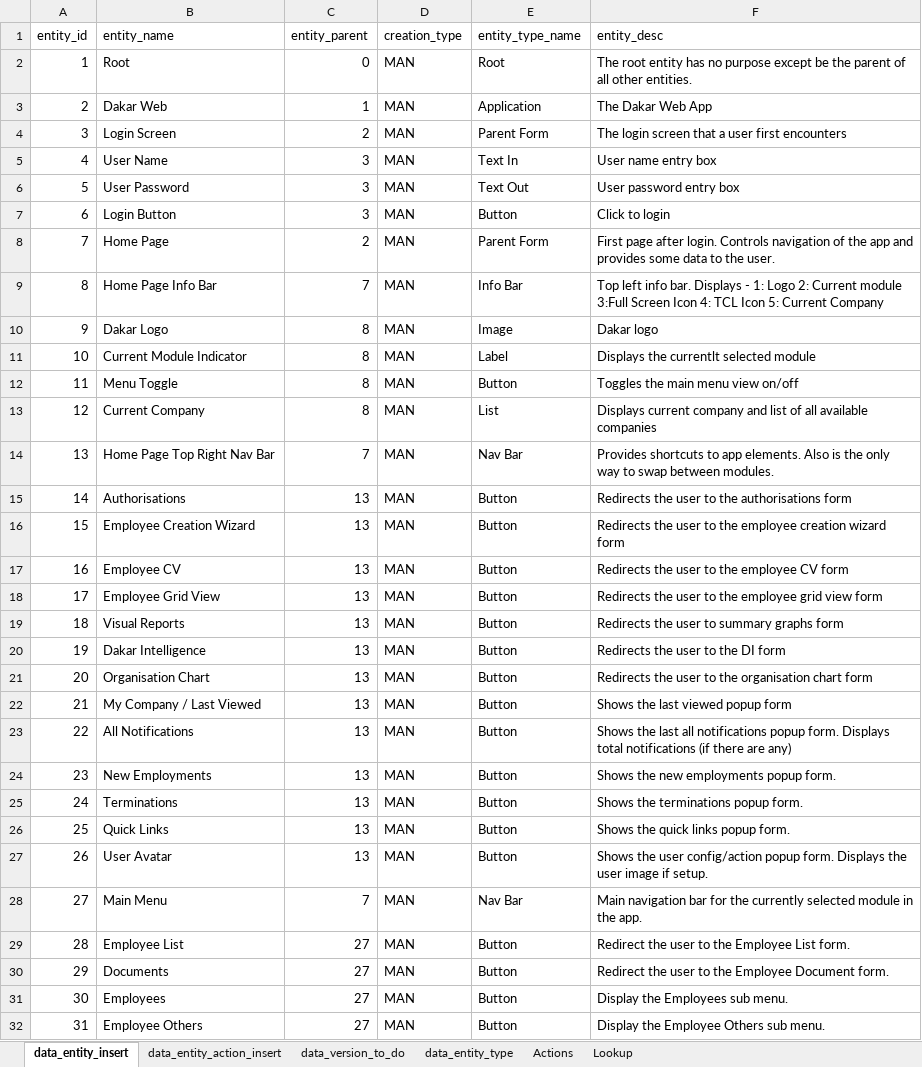
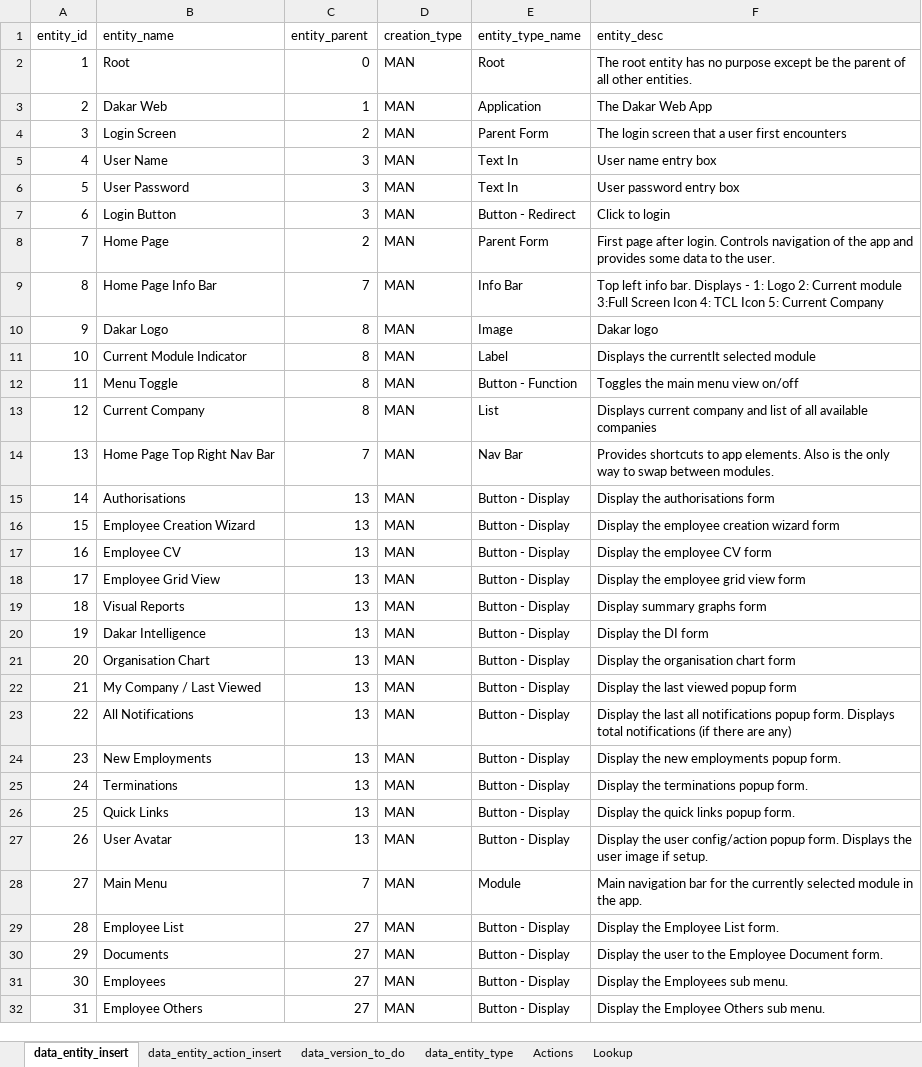
Before and after one commit to sebrown0/TestBenchDB, an Excel workbook: Data Entry Template/entity_insert_template.xlsm, sheet data_entity_insert, drawn as a sheet; only a part is shown; values as stored, in another font and other column widths than the file's, no borders; the diff covers the shown part only; the diff names each change by its address in the sheet, - before the commit and + after, or states it on an @@ line.

```diff
--- a/Data Entry Template/entity_insert_template.xlsm (sheet data_entity_insert)
+++ b/Data Entry Template/entity_insert_template.xlsm (sheet data_entity_insert)
-E6 (entity_type_name): Text Out
+E6 (entity_type_name): Text In
-E7 (entity_type_name): Button
+E7 (entity_type_name): Button - Redirect
-E12 (entity_type_name): Button
+E12 (entity_type_name): Button - Function
-E15:E27 (entity_type_name): Button
+E15:E27 (entity_type_name): Button - Display
-F15 (entity_desc): Redirects the user to the authorisations form
+F15 (entity_desc): Display the authorisations form
-F16 (entity_desc): Redirects the user to the employee…
+F16 (entity_desc): Display the employee…
-F17 (entity_desc): Redirects the user to the employee CV form
+F17 (entity_desc): Display the employee CV form
-F18 (entity_desc): Redirects the user to the employee grid view form
+F18 (entity_desc): Display the employee grid view form
-F19 (entity_desc): Redirects the user to summary graphs form
+F19 (entity_desc): Display summary graphs form
-F20 (entity_desc): Redirects the user to the DI form
+F20 (entity_desc): Display the DI form
-F21 (entity_desc): Redirects the user to the organisation chart form
+F21 (entity_desc): Display the organisation chart form
-F22 (entity_desc): Shows the last viewed popup form
+F22 (entity_desc): Display the last viewed popup form
-F23 (entity_desc): Shows the last…
+F23 (entity_desc): Display the last…
-F24 (entity_desc): Shows the new employments popup form.
+F24 (entity_desc): Display the new employments popup form.
-F25 (entity_desc): Shows the terminations popup form.
+F25 (entity_desc): Display the terminations popup form.
-F26 (entity_desc): Shows the quick links popup form.
+F26 (entity_desc): Display the quick links popup form.
-F27 (entity_desc): Shows the user…
+F27 (entity_desc): Display the user…
-E28 (entity_type_name): Nav Bar
+E28 (entity_type_name): Module
-E29:E32 (entity_type_name): Button
+E29:E32 (entity_type_name): Button - Display
-F29 (entity_desc): Redirect the user to the Employee List form.
+F29 (entity_desc): Display the Employee List form.
-F30 (entity_desc): Redirect the user…
+F30 (entity_desc): Display the user…
```
Also changed, not shown: 12 edited cells elsewhere in this sheet, sheet data_entity_action_insert, sheet Lookup, sheet data_entity_type, formulas that keep their value, charts or pictures, 13 other files.
